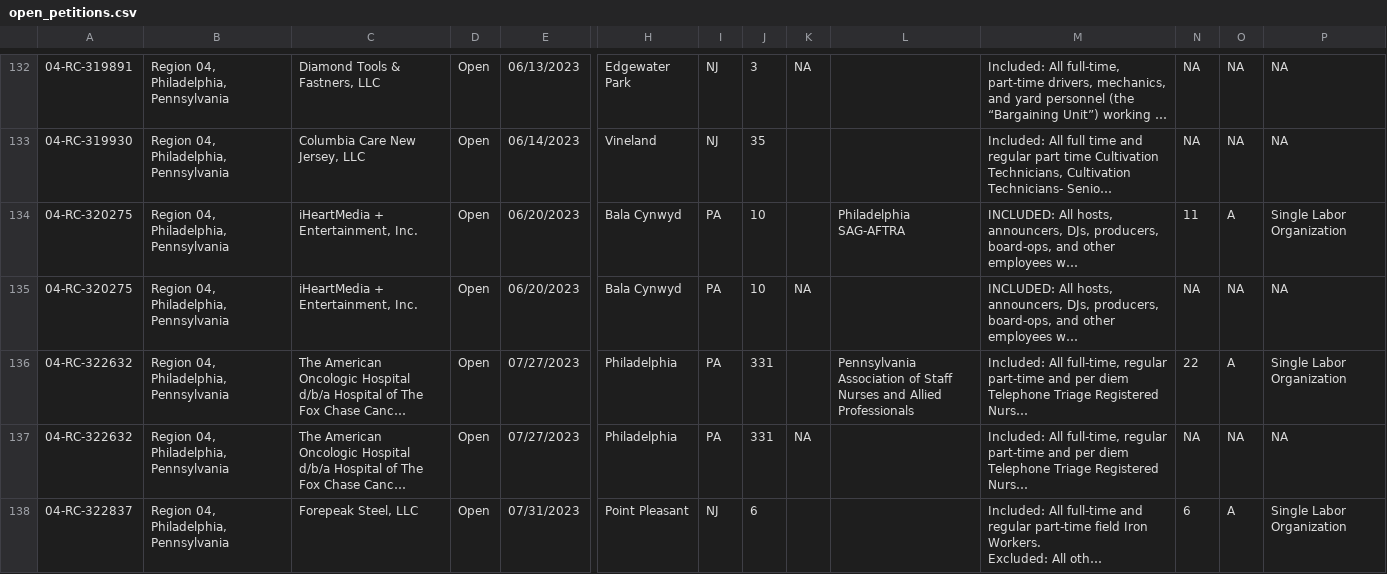
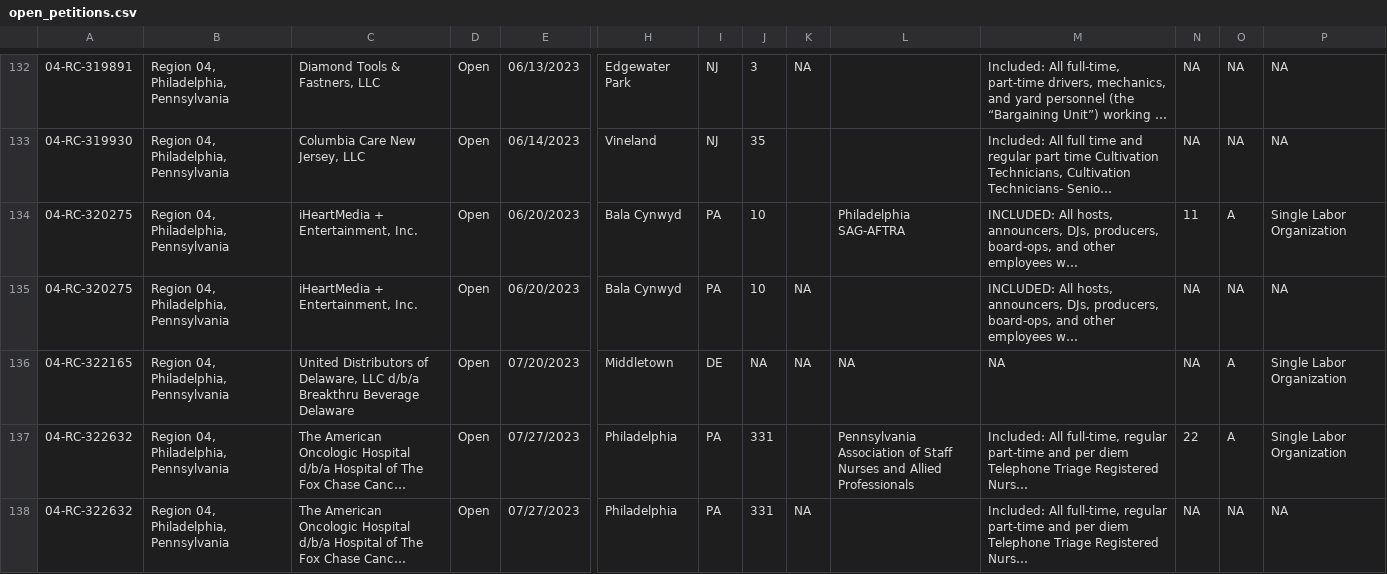
Before and after one commit to reuning/unionwebsite, a CSV file: gen/data/open_petitions.csv, drawn as a sheet; only a part is shown, gaps mark what is left out; the shorter side is filled out with more unchanged rows; long unchanged cells end in …; rows hold the shown columns only; the diff covers the shown part only; the diff names each change by its address in the sheet, - before the commit and + after, or states it on an @@ line.

Commit message:
Updated data

```diff
--- a/gen/data/open_petitions.csv
+++ b/gen/data/open_petitions.csv
+row 136: 04-RC-322165 | Region 04, Philadelphia, Pennsylvania | United Distributors of Delaware, LLC d/b/a Breakthru Beverage Delaware | Open | 07/20/2023 | Middletown | DE | NA | NA | NA | NA | NA | A | Single Labor Organization
```
Also changed, not shown: 2 removed rows and 8 edited cells elsewhere in this file.
